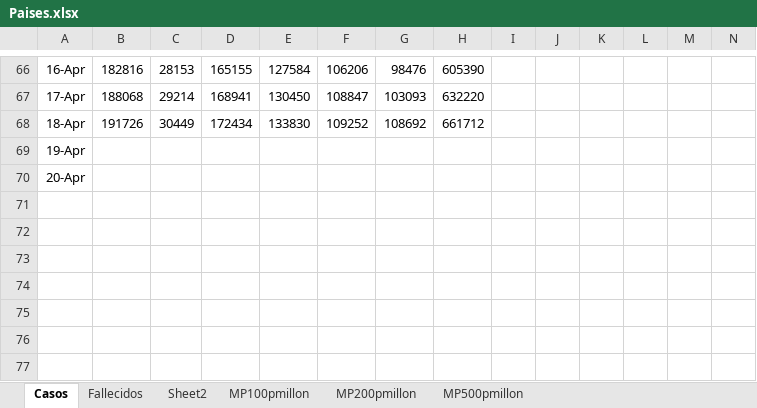
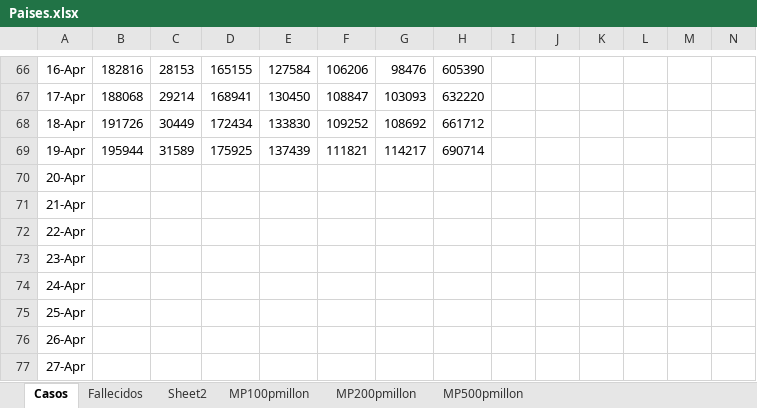
Before and after one commit to nava17490/PowerBI_Covid, an Excel workbook: Sources/Paises.xlsx, sheet Casos, drawn as a sheet; only a part is shown, gaps mark what is left out; values as stored, in another font and other column widths than the file's, no borders; charts and pictures not drawn; rows hold the shown columns only; the diff names each change by its address in the sheet, - before the commit and + after, or states it on an @@ line.

```diff
--- a/Sources/Paises.xlsx (sheet Casos)
+++ b/Sources/Paises.xlsx (sheet Casos)
-B69: (empty)
+B69: 195944
-C69: (empty)
+C69: 31589
-D69: (empty)
+D69: 175925
-E69: (empty)
+E69: 137439
-F69: (empty)
+F69: 111821
-G69: (empty)
+G69: 114217
-H69: (empty)
+H69: 690714
+row 71: 21-Apr
+row 72: 22-Apr
+row 73: 23-Apr
+row 74: 24-Apr
+row 75: 25-Apr
+row 76: 26-Apr
+row 77: 27-Apr
```
Also changed, not shown: sheet Fallecidos, sheet MP100pmillon, sheet MP200pmillon, sheet MP500pmillon, charts or pictures, 6 other files.
